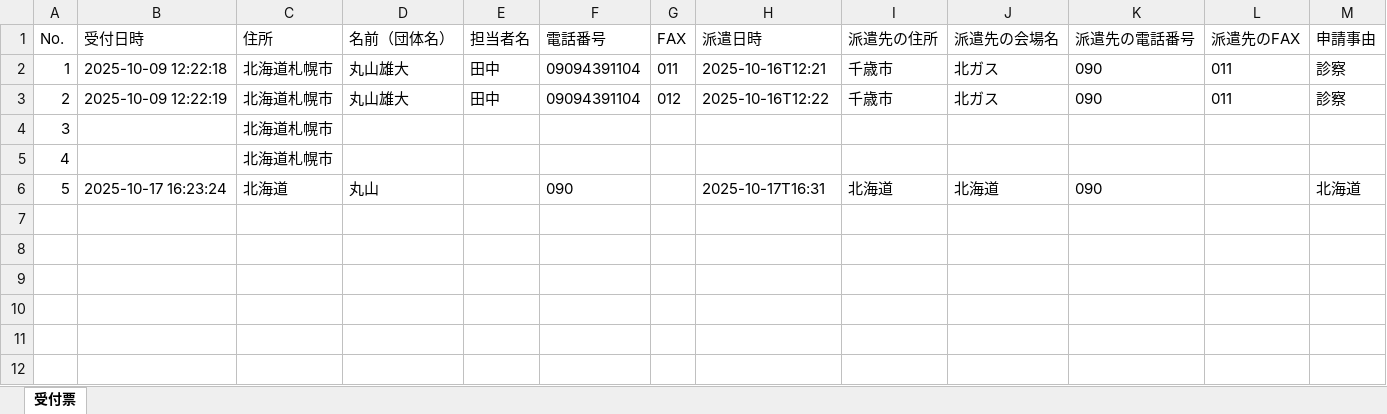
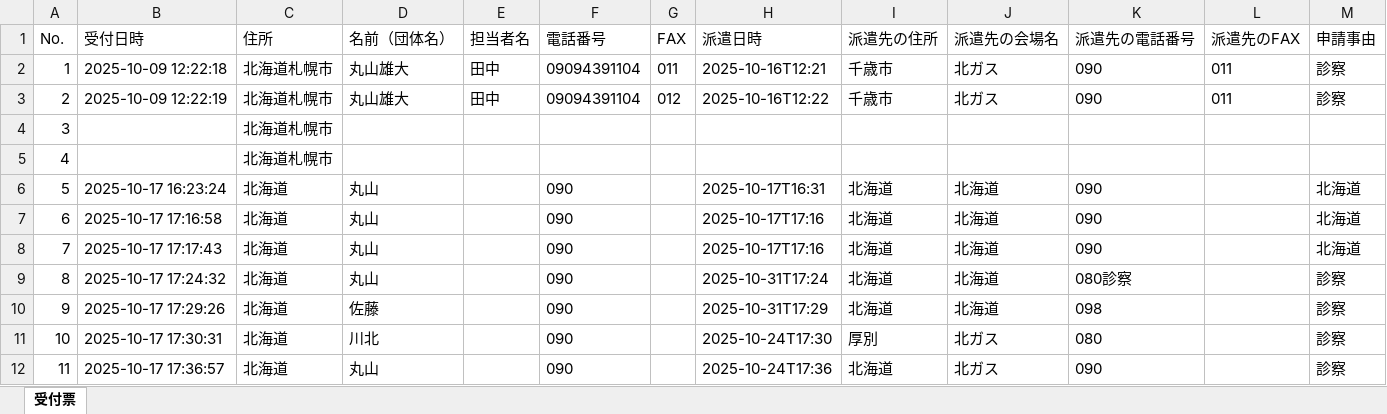
Before and after one commit to maruyama-0412/graduation-thesis2, an Excel workbook: test.xlsx, sheet 受付票, drawn as a sheet; values as stored, in another font and other column widths than the file's, no borders; the diff names each change by its address in the sheet, - before the commit and + after, or states it on an @@ line.

```diff
--- a/test.xlsx (sheet 受付票)
+++ b/test.xlsx (sheet 受付票)
+row 7: 6 | 2025-10-17 17:16:58 | 北海道 | 丸山 |  | 090 |  | 2025-10-17T17:16 | 北海道 | 北海道 | 090 |  | 北海道
+row 8: 7 | 2025-10-17 17:17:43 | 北海道 | 丸山 |  | 090 |  | 2025-10-17T17:16 | 北海道 | 北海道 | 090 |  | 北海道
+row 9: 8 | 2025-10-17 17:24:32 | 北海道 | 丸山 |  | 090 |  | 2025-10-31T17:24 | 北海道 | 北海道 | 080診察 |  | 診察
+row 10: 9 | 2025-10-17 17:29:26 | 北海道 | 佐藤 |  | 090 |  | 2025-10-31T17:29 | 北海道 | 北海道 | 098 |  | 診察
+row 11: 10 | 2025-10-17 17:30:31 | 北海道 | 川北 |  | 090 |  | 2025-10-24T17:30 | 厚別 | 北ガス | 080 |  | 診察
+row 12: 11 | 2025-10-17 17:36:57 | 北海道 | 丸山 |  | 090 |  | 2025-10-24T17:36 | 北海道 | 北ガス | 090 |  | 診察
```
Also changed, not shown: 2 other files.
